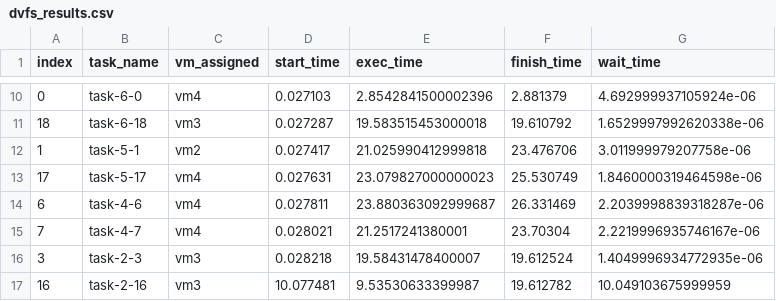
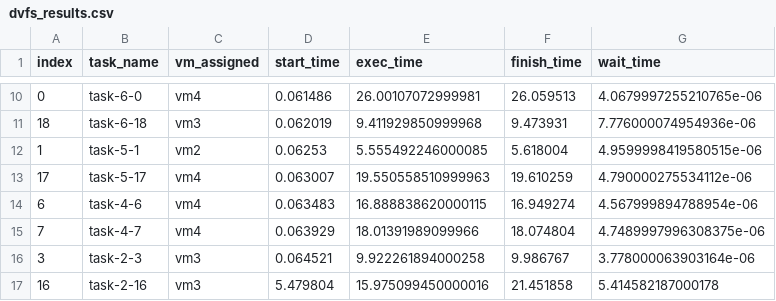
Before and after one commit to wintertia/SOKA-Task-Scheduling-DVFS, a CSV file: dvfs_results.csv, drawn as a sheet; only a part is shown, gaps mark what is left out; the diff covers the shown part only.

```diff
--- a/dvfs_results.csv
+++ b/dvfs_results.csv
@@ -10,8 +10,8 @@ index,task_name,vm_assigned,start_time,exec_time,finish_time,wait_time
-0,task-6-0,vm4,0.027103,2.8542841500002396,2.881379,4.692999937105924e-06
-18,task-6-18,vm3,0.027287,19.583515453000018,19.610792,1.6529997992620338e-06
-1,task-5-1,vm2,0.027417,21.025990412999818,23.476706,3.011999979207758e-06
-17,task-5-17,vm4,0.027631,23.079827000000023,25.530749,1.8460000319464598e-06
-6,task-4-6,vm4,0.027811,23.880363092999687,26.331469,2.2039998839318287e-06
-7,task-4-7,vm4,0.028021,21.2517241380001,23.70304,2.2219996935746167e-06
-3,task-2-3,vm3,0.028218,19.58431478400007,19.612524,1.4049996934772935e-06
-16,task-2-16,vm3,10.077481,9.53530633399987,19.612782,10.049103675999959
+0,task-6-0,vm4,0.061486,26.00107072999981,26.059513,4.0679997255210765e-06
+18,task-6-18,vm3,0.062019,9.411929850999968,9.473931,7.776000074954936e-06
+1,task-5-1,vm2,0.06253,5.555492246000085,5.618004,4.9599998419580515e-06
+17,task-5-17,vm4,0.063007,19.550558510999963,19.610259,4.790000275534112e-06
+6,task-4-6,vm4,0.063483,16.888838620000115,16.949274,4.567999894788954e-06
+7,task-4-7,vm4,0.063929,18.01391989099966,18.074804,4.7489997996308375e-06
+3,task-2-3,vm3,0.064521,9.922261894000258,9.986767,3.778000063903164e-06
+16,task-2-16,vm3,5.479804,15.975099450000016,21.451858,5.414582187000178
```
Also changed, not shown: 1 added row, 1 removed row and 43 edited cells elsewhere in this file, shc_results.csv, 4 other files.
